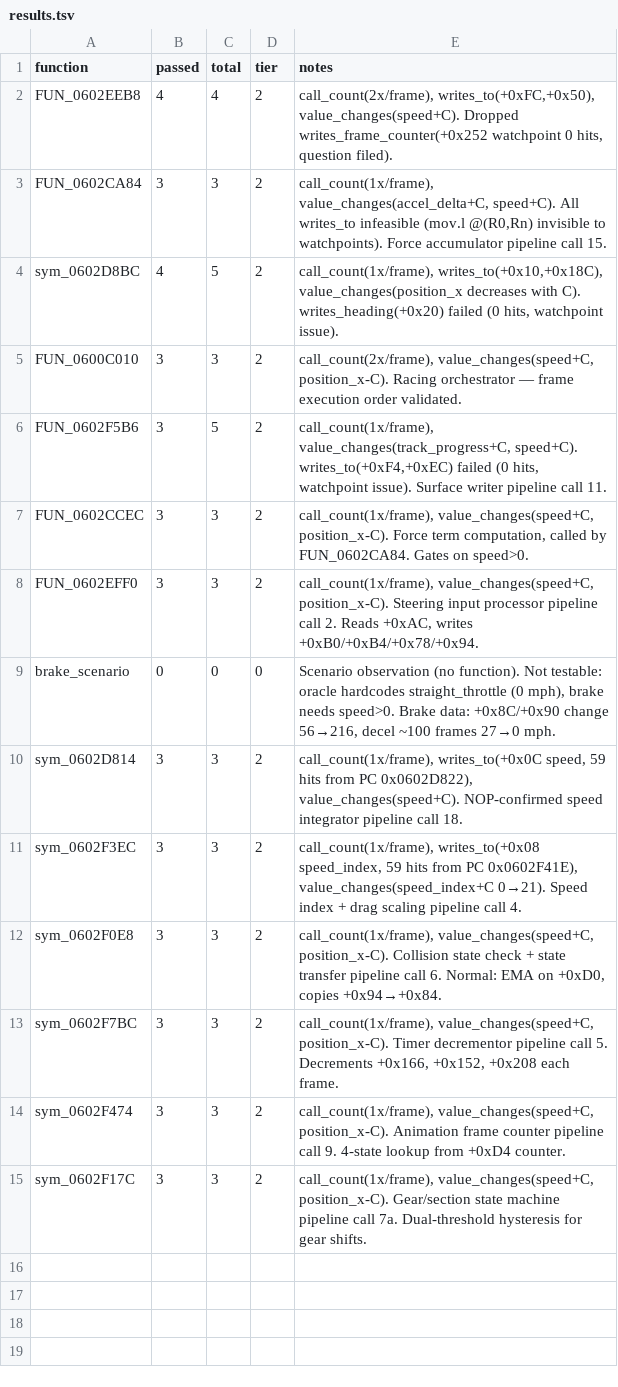
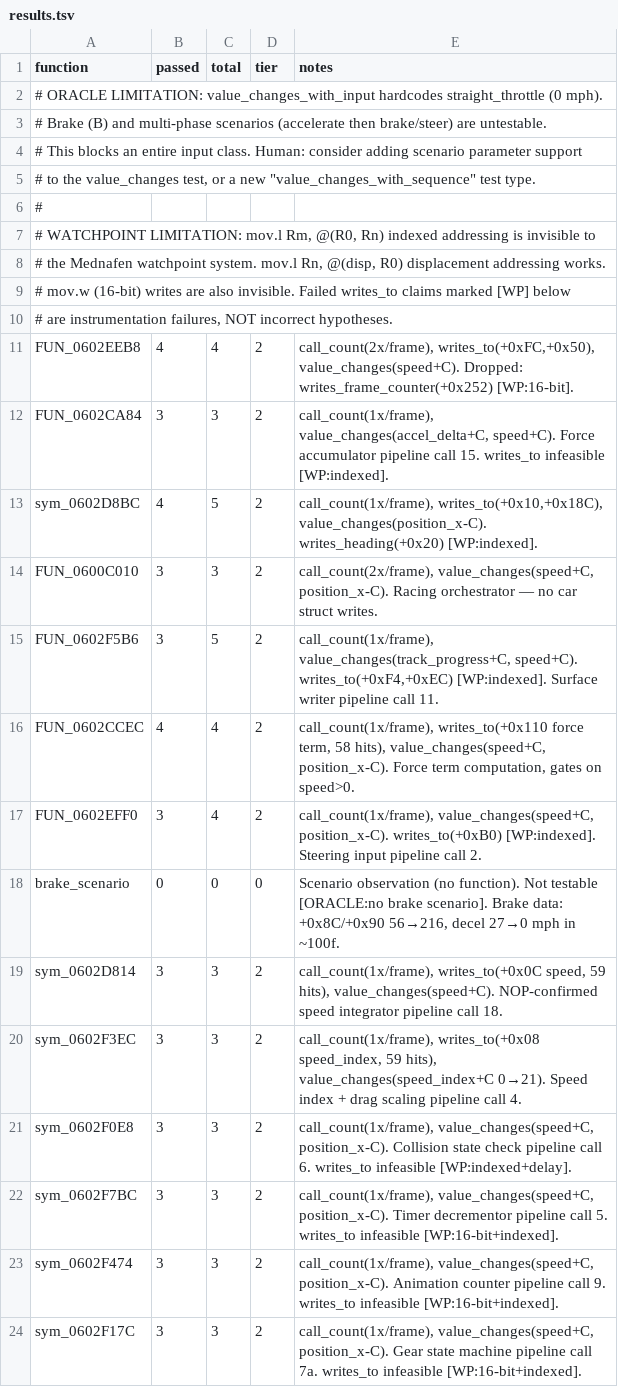
Before and after one commit to AJBats/saturn-daytona-usa-re, a TSV file: workstreams/auto_re/results.tsv, drawn as a sheet.

```diff
--- a/workstreams/auto_re/results.tsv
+++ b/workstreams/auto_re/results.tsv
@@ -1,15 +1,24 @@
 function	passed	total	tier	notes
-FUN_0602EEB8	4	4	2	call_count(2x/frame), writes_to(+0xFC,+0x50), value_changes(speed+C). Dropped writes_frame_counter(+0x252 watchpoint 0 hits, question filed).
-FUN_0602CA84	3	3	2	call_count(1x/frame), value_changes(accel_delta+C, speed+C). All writes_to infeasible (mov.l @(R0,Rn) invisible to watchpoints). Force accumulator pipeline call 15.
-sym_0602D8BC	4	5	2	call_count(1x/frame), writes_to(+0x10,+0x18C), value_changes(position_x decreases with C). writes_heading(+0x20) failed (0 hits, watchpoint issue).
-FUN_0600C010	3	3	2	call_count(2x/frame), value_changes(speed+C, position_x-C). Racing orchestrator — frame execution order validated.
-FUN_0602F5B6	3	5	2	call_count(1x/frame), value_changes(track_progress+C, speed+C). writes_to(+0xF4,+0xEC) failed (0 hits, watchpoint issue). Surface writer pipeline call 11.
-FUN_0602CCEC	3	3	2	call_count(1x/frame), value_changes(speed+C, position_x-C). Force term computation, called by FUN_0602CA84. Gates on speed>0.
-FUN_0602EFF0	3	3	2	call_count(1x/frame), value_changes(speed+C, position_x-C). Steering input processor pipeline call 2. Reads +0xAC, writes +0xB0/+0xB4/+0x78/+0x94.
-brake_scenario	0	0	0	Scenario observation (no function). Not testable: oracle hardcodes straight_throttle (0 mph), brake needs speed>0. Brake data: +0x8C/+0x90 change 56→216, decel ~100 frames 27→0 mph.
-sym_0602D814	3	3	2	call_count(1x/frame), writes_to(+0x0C speed, 59 hits from PC 0x0602D822), value_changes(speed+C). NOP-confirmed speed integrator pipeline call 18.
-sym_0602F3EC	3	3	2	call_count(1x/frame), writes_to(+0x08 speed_index, 59 hits from PC 0x0602F41E), value_changes(speed_index+C 0→21). Speed index + drag scaling pipeline call 4.
-sym_0602F0E8	3	3	2	call_count(1x/frame), value_changes(speed+C, position_x-C). Collision state check + state transfer pipeline call 6. Normal: EMA on +0xD0, copies +0x94→+0x84.
-sym_0602F7BC	3	3	2	call_count(1x/frame), value_changes(speed+C, position_x-C). Timer decrementor pipeline call 5. Decrements +0x166, +0x152, +0x208 each frame.
-sym_0602F474	3	3	2	call_count(1x/frame), value_changes(speed+C, position_x-C). Animation frame counter pipeline call 9. 4-state lookup from +0xD4 counter.
-sym_0602F17C	3	3	2	call_count(1x/frame), value_changes(speed+C, position_x-C). Gear/section state machine pipeline call 7a. Dual-threshold hysteresis for gear shifts.
+# ORACLE LIMITATION: value_changes_with_input hardcodes straight_throttle (0 mph).
+# Brake (B) and multi-phase scenarios (accelerate then brake/steer) are untestable.
+# This blocks an entire input class. Human: consider adding scenario parameter support
+# to the value_changes test, or a new "value_changes_with_sequence" test type.
+#
+# WATCHPOINT LIMITATION: mov.l Rm, @(R0, Rn) indexed addressing is invisible to
+# the Mednafen watchpoint system. mov.l Rn, @(disp, R0) displacement addressing works.
+# mov.w (16-bit) writes are also invisible. Failed writes_to claims marked [WP] below
+# are instrumentation failures, NOT incorrect hypotheses.
+FUN_0602EEB8	4	4	2	call_count(2x/frame), writes_to(+0xFC,+0x50), value_changes(speed+C). Dropped: writes_frame_counter(+0x252) [WP:16-bit].
+FUN_0602CA84	3	3	2	call_count(1x/frame), value_changes(accel_delta+C, speed+C). Force accumulator pipeline call 15. writes_to infeasible [WP:indexed].
+sym_0602D8BC	4	5	2	call_count(1x/frame), writes_to(+0x10,+0x18C), value_changes(position_x-C). writes_heading(+0x20) [WP:indexed].
+FUN_0600C010	3	3	2	call_count(2x/frame), value_changes(speed+C, position_x-C). Racing orchestrator — no car struct writes.
+FUN_0602F5B6	3	5	2	call_count(1x/frame), value_changes(track_progress+C, speed+C). writes_to(+0xF4,+0xEC) [WP:indexed]. Surface writer pipeline call 11.
+FUN_0602CCEC	4	4	2	call_count(1x/frame), writes_to(+0x110 force term, 58 hits), value_changes(speed+C, position_x-C). Force term computation, gates on speed>0.
+FUN_0602EFF0	3	4	2	call_count(1x/frame), value_changes(speed+C, position_x-C). writes_to(+0xB0) [WP:indexed]. Steering input pipeline call 2.
+brake_scenario	0	0	0	Scenario observation (no function). Not testable [ORACLE:no brake scenario]. Brake data: +0x8C/+0x90 56→216, decel 27→0 mph in ~100f.
+sym_0602D814	3	3	2	call_count(1x/frame), writes_to(+0x0C speed, 59 hits), value_changes(speed+C). NOP-confirmed speed integrator pipeline call 18.
+sym_0602F3EC	3	3	2	call_count(1x/frame), writes_to(+0x08 speed_index, 59 hits), value_changes(speed_index+C 0→21). Speed index + drag scaling pipeline call 4.
+sym_0602F0E8	3	3	2	call_count(1x/frame), value_changes(speed+C, position_x-C). Collision state check pipeline call 6. writes_to infeasible [WP:indexed+delay].
+sym_0602F7BC	3	3	2	call_count(1x/frame), value_changes(speed+C, position_x-C). Timer decrementor pipeline call 5. writes_to infeasible [WP:16-bit+indexed].
+sym_0602F474	3	3	2	call_count(1x/frame), value_changes(speed+C, position_x-C). Animation counter pipeline call 9. writes_to infeasible [WP:16-bit+indexed].
+sym_0602F17C	3	3	2	call_count(1x/frame), value_changes(speed+C, position_x-C). Gear state machine pipeline call 7a. writes_to infeasible [WP:16-bit+indexed].
```
Also changed, not shown: 2 other files.
